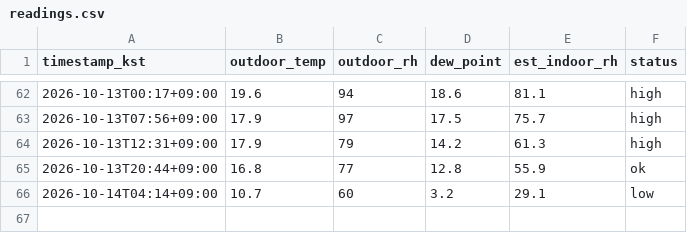
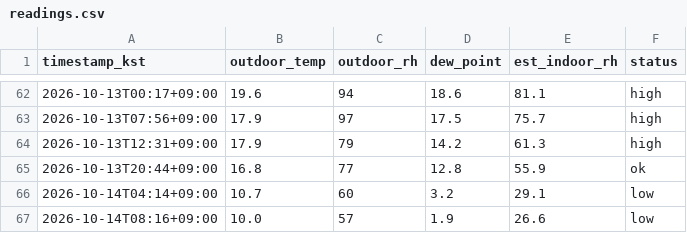
Before and after one commit to sophie-son/violin-humidity, a CSV file: data/readings.csv, drawn as a sheet; only a part is shown, gaps mark what is left out; the diff names each change by its address in the sheet, - before the commit and + after, or states it on an @@ line.

Commit message:
data: 2026-10-13T23:16:34Z

```diff
--- a/data/readings.csv
+++ b/data/readings.csv
+row 67: 2026-10-14T08:16+09:00 | 10.0 | 57 | 1.9 | 26.6 | low
```
Also changed, not shown: 1 other file.
